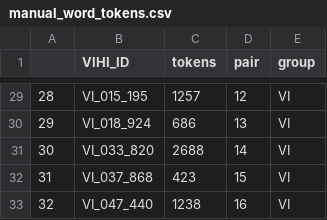
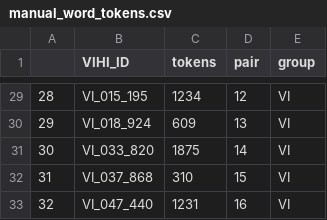
Before and after one commit to BergelsonLab/input_quality, a CSV file: data/LENA/Transcripts/Derived/manual_word_tokens.csv, drawn as a sheet; only a part is shown, gaps mark what is left out; the diff covers the shown part only.

```diff
--- a/data/LENA/Transcripts/Derived/manual_word_tokens.csv
+++ b/data/LENA/Transcripts/Derived/manual_word_tokens.csv
@@ -29,5 +29,5 @@
-"28","VI_015_195",1257,12,"VI"
-"29","VI_018_924",686,13,"VI"
-"30","VI_033_820",2688,14,"VI"
-"31","VI_037_868",423,15,"VI"
-"32","VI_047_440",1238,16,"VI"
+"28","VI_015_195",1234,12,"VI"
+"29","VI_018_924",609,13,"VI"
+"30","VI_033_820",1875,14,"VI"
+"31","VI_037_868",310,15,"VI"
+"32","VI_047_440",1231,16,"VI"
```
Also changed, not shown: 27 edited cells elsewhere in this file, data/LENA/Transcripts/Derived/MLUs.csv, data/LENA/Transcripts/Derived/sensory_props.csv, 21 other files.
